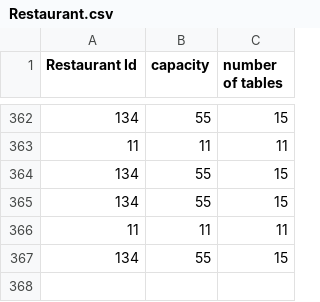
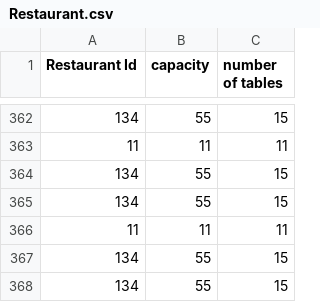
Before and after one commit to CS4013GroupProject/Restaurant-v3, a CSV file: out/production/Restaurant-v3/Restaurant.csv, drawn as a sheet; only a part is shown, gaps mark what is left out; the diff names each change by its address in the sheet, - before the commit and + after, or states it on an @@ line.

```diff
--- a/out/production/Restaurant-v3/Restaurant.csv
+++ b/out/production/Restaurant-v3/Restaurant.csv
+row 368: 134 | 55 | 15
```
Also changed, not shown: Restaurant/src/Restaurant.csv, Restaurant/src/data.csv, 6 other files.
